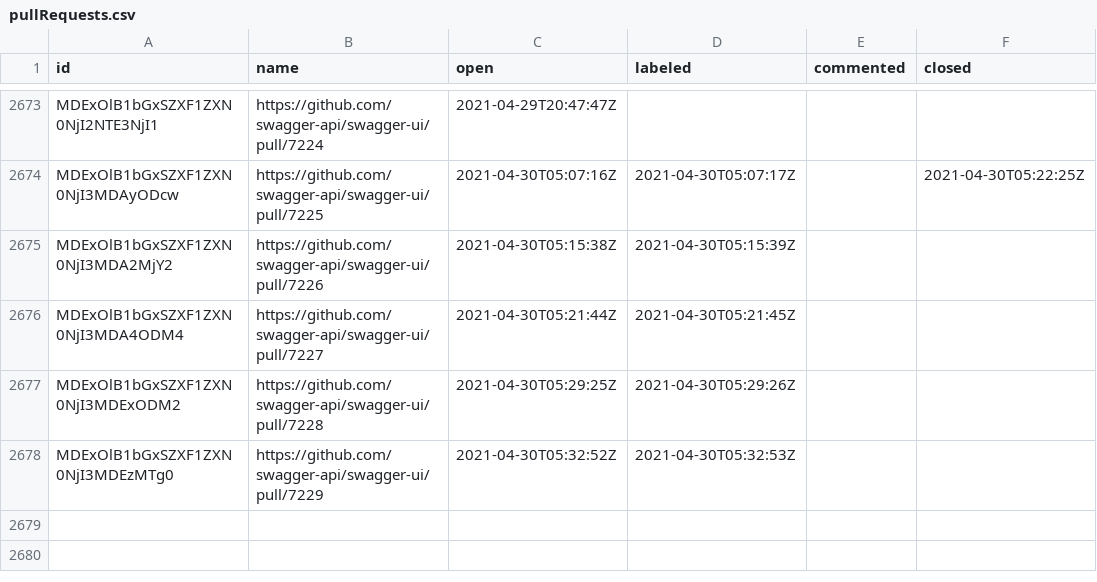
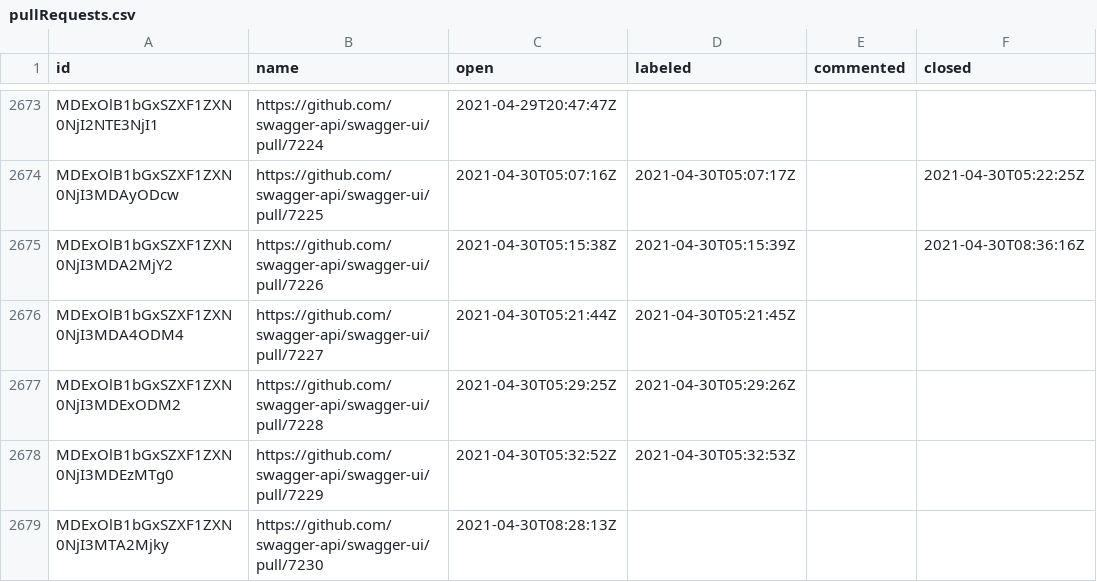
Before and after one commit to SmartBear/swagger-oselvar-metrics, a CSV file: data/swagger-api/swagger-ui/pullRequests.csv, drawn as a sheet; only a part is shown, gaps mark what is left out.

```diff
--- a/data/swagger-api/swagger-ui/pullRequests.csv
+++ b/data/swagger-api/swagger-ui/pullRequests.csv
@@ -2674,3 +2674,3 @@ MDExOlB1bGxSZXF1ZXN0NjI2NTE3NjI1,https://github.com/swagger-api/swagger-ui/pull/
 MDExOlB1bGxSZXF1ZXN0NjI3MDAyODcw,https://github.com/swagger-api/swagger-ui/pull/7225,2021-04-30T05:07:16Z,2021-04-30T05:07:17Z,,2021-04-30T05:22:25Z
-MDExOlB1bGxSZXF1ZXN0NjI3MDA2MjY2,https://github.com/swagger-api/swagger-ui/pull/7226,2021-04-30T05:15:38Z,2021-04-30T05:15:39Z,,
+MDExOlB1bGxSZXF1ZXN0NjI3MDA2MjY2,https://github.com/swagger-api/swagger-ui/pull/7226,2021-04-30T05:15:38Z,2021-04-30T05:15:39Z,,2021-04-30T08:36:16Z
 MDExOlB1bGxSZXF1ZXN0NjI3MDA4ODM4,https://github.com/swagger-api/swagger-ui/pull/7227,2021-04-30T05:21:44Z,2021-04-30T05:21:45Z,,
@@ -2678 +2678,2 @@ MDExOlB1bGxSZXF1ZXN0NjI3MDExODM2,https://github.com/swagger-api/swagger-ui/pull/
 MDExOlB1bGxSZXF1ZXN0NjI3MDEzMTg0,https://github.com/swagger-api/swagger-ui/pull/7229,2021-04-30T05:32:52Z,2021-04-30T05:32:53Z,,
+MDExOlB1bGxSZXF1ZXN0NjI3MTA2Mjky,https://github.com/swagger-api/swagger-ui/pull/7230,2021-04-30T08:28:13Z,,,
```
Also changed, not shown: data/swagger-api/swagger-editor/pullRequests.csv, data/swagger-api/swagger-js/pullRequests.csv.
